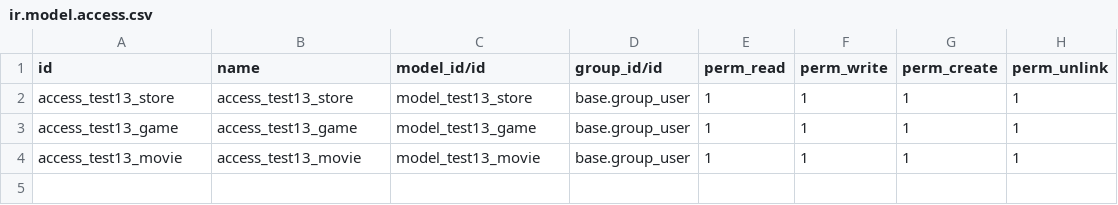
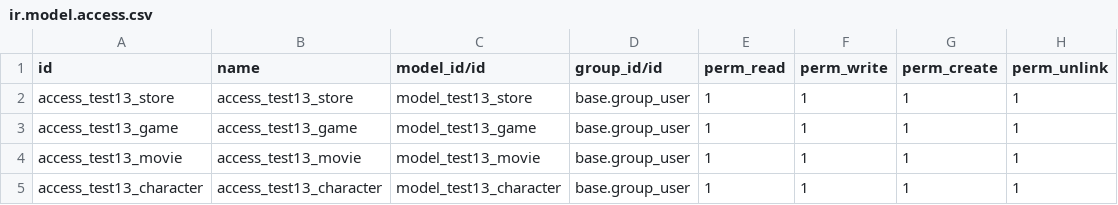
Before and after one commit to cojocariudaniel1/our_addons, a CSV file: security/ir.model.access.csv, drawn as a sheet.

Commit message:
models

```diff
--- a/security/ir.model.access.csv
+++ b/security/ir.model.access.csv
@@ -4 +4,2 @@ access_test13_game,access_test13_game,model_test13_game,base.group_user,1,1,1,1
 access_test13_movie,access_test13_movie,model_test13_movie,base.group_user,1,1,1,1
+access_test13_character,access_test13_character,model_test13_character,base.group_user,1,1,1,1
```
Also changed, not shown: 7 other files.
